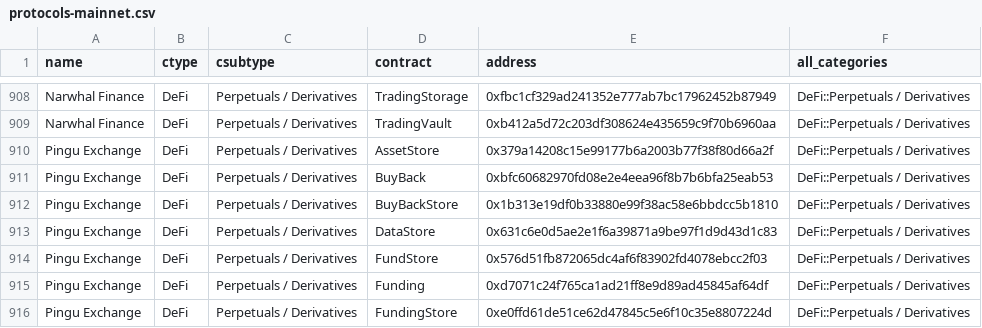
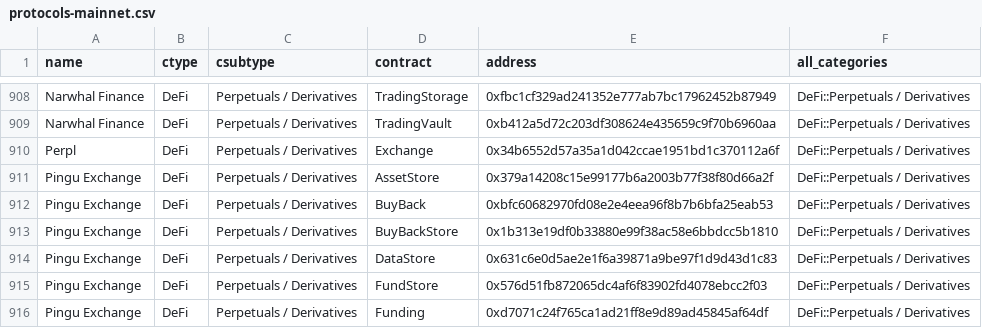
Before and after one commit to monad-crypto/protocols, a CSV file: protocols-mainnet.csv, drawn as a sheet; only a part is shown, gaps mark what is left out; the shorter side is filled out with more unchanged rows.

```diff
--- a/protocols-mainnet.csv
+++ b/protocols-mainnet.csv
@@ -909,2 +909,3 @@ Narwhal Finance,DeFi,Perpetuals / Derivatives,TradingStorage,0xfbc1cf329ad241352
 Narwhal Finance,DeFi,Perpetuals / Derivatives,TradingVault,0xb412a5d72c203df308624e435659c9f70b6960aa,DeFi::Perpetuals / Derivatives
+Perpl,DeFi,Perpetuals / Derivatives,Exchange,0x34b6552d57a35a1d042ccae1951bd1c370112a6f,DeFi::Perpetuals / Derivatives
 Pingu Exchange,DeFi,Perpetuals / Derivatives,AssetStore,0x379a14208c15e99177b6a2003b77f38f80d66a2f,DeFi::Perpetuals / Derivatives
```
